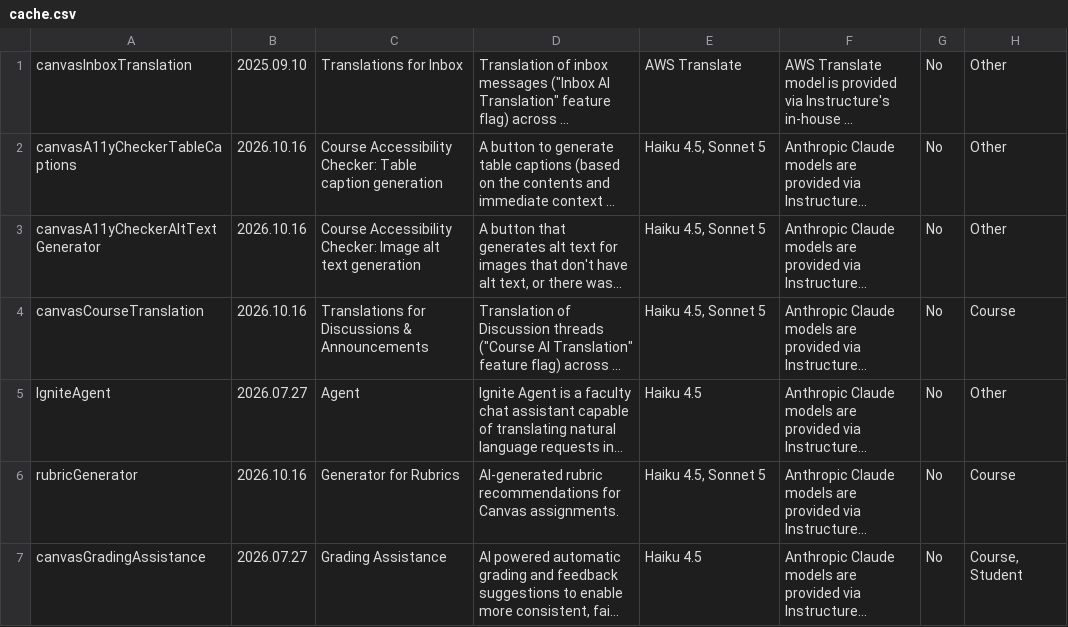
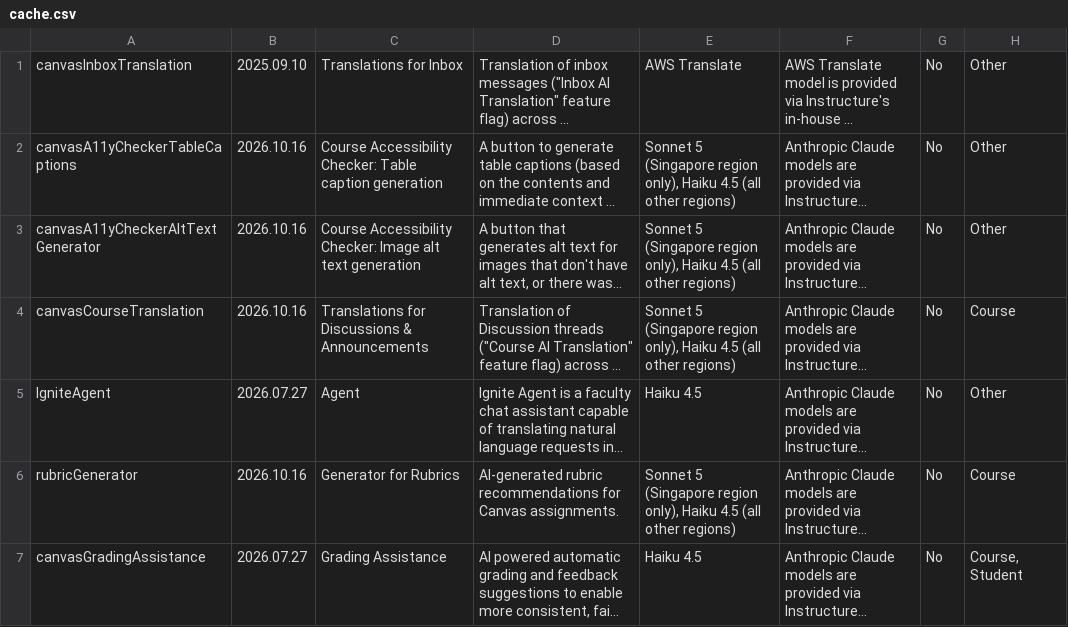
Before and after one commit to instructure/instructure.ai, a CSV file: packages/aiinfo/cache/cache.csv, drawn as a sheet; only a part is shown; long unchanged cells end in …; the diff covers the shown part only; the diff names each change by its address in the sheet, - before the commit and + after, or states it on an @@ line.

```diff
--- a/packages/aiinfo/cache/cache.csv
+++ b/packages/aiinfo/cache/cache.csv
-E2:E4: Haiku 4.5, Sonnet 5
+E2:E4: Sonnet 5 (Singapore region only), Haiku 4.5 (all other regions)
-E6: Haiku 4.5, Sonnet 5
+E6: Sonnet 5 (Singapore region only), Haiku 4.5 (all other regions)
```
Also changed, not shown: 1 removed row and 3 edited cells elsewhere in this file, 16 other files.
